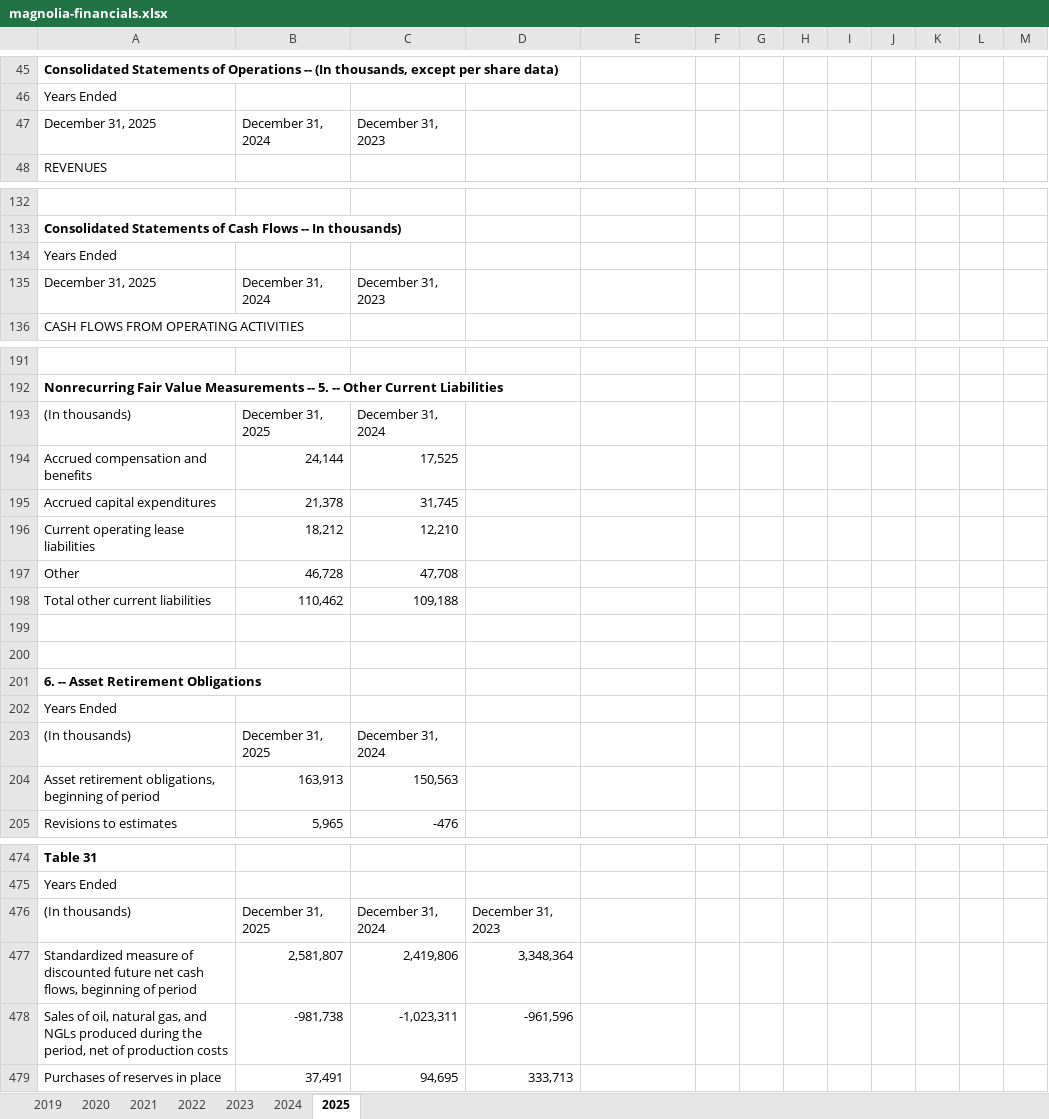
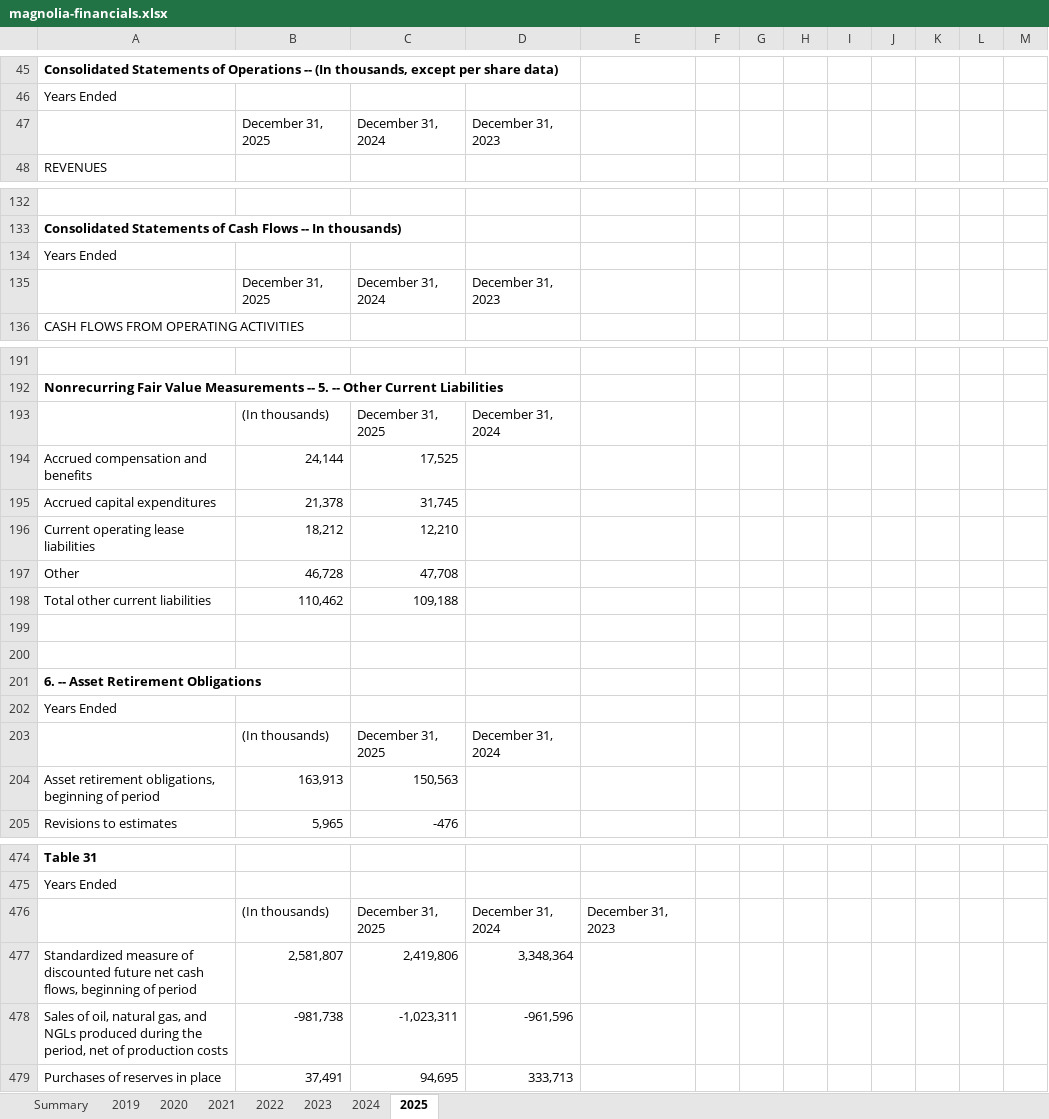
Before and after one commit to kerryback/mgmt675, an Excel workbook: docs/files/magnolia-financials.xlsx, sheet 2025, drawn as a sheet; only a part is shown, gaps mark what is left out; values as stored, in another font and other column widths than the file's, no borders; removed rows and columns are numbered as before the commit, all else as after; the diff covers the shown part only; the diff names each change by its address in the sheet, - before the commit and + after, or states it on an @@ line.

```diff
--- a/docs/files/magnolia-financials.xlsx (sheet 2025)
+++ b/docs/files/magnolia-financials.xlsx (sheet 2025)
+sheet tab: Summary
-row 47: December 31, 2025 | December 31, 2024 | December 31, 2023
+row 47:  | December 31, 2025 | December 31, 2024 | December 31, 2023
-row 135: December 31, 2025 | December 31, 2024 | December 31, 2023
+row 135:  | December 31, 2025 | December 31, 2024 | December 31, 2023
-row 193: (In thousands) | December 31, 2025 | December 31, 2024
+row 193:  | (In thousands) | December 31, 2025 | December 31, 2024
-row 203: (In thousands) | December 31, 2025 | December 31, 2024
+row 203:  | (In thousands) | December 31, 2025 | December 31, 2024
-row 476: (In thousands) | December 31, 2025 | December 31, 2024 | December 31, 2023
+row 476:  | (In thousands) | December 31, 2025 | December 31, 2024 | December 31, 2023
```
Also changed, not shown: 15 added rows and 15 removed rows elsewhere in this sheet, sheet 2020, sheet 2019, sheet 2021, sheet 2022, sheet 2023, sheet 2024, files/magnolia-financials.xlsx, 15 other files.
